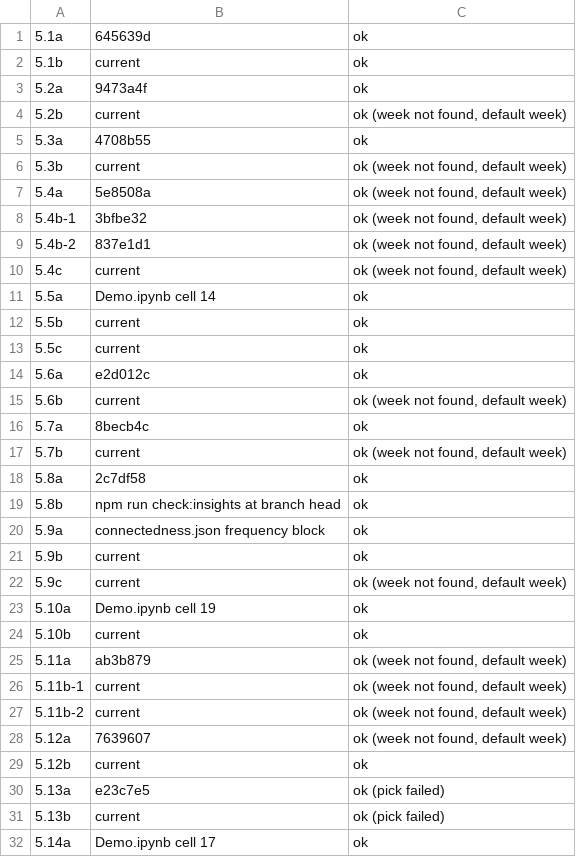
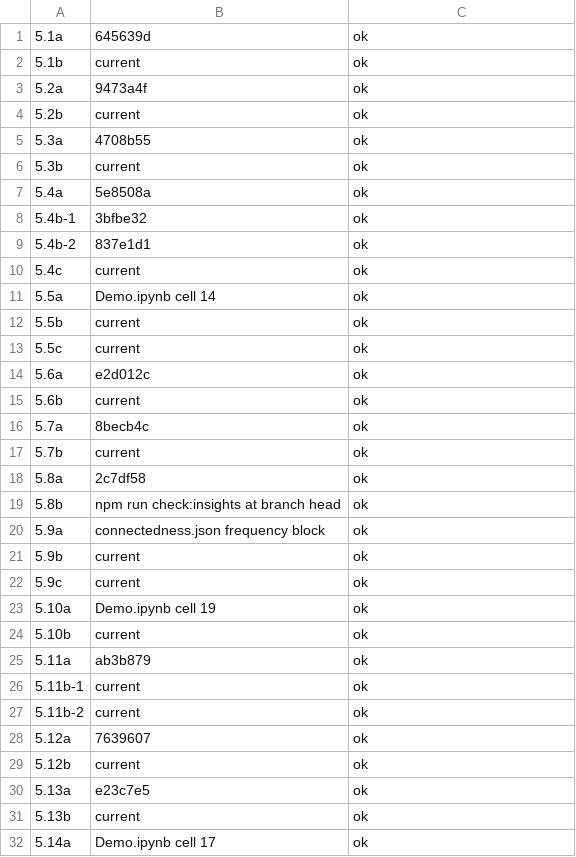
Before and after one commit to Memo-Es/dataviz, a TSV file: docs/pov-images/capture-log.tsv, drawn as a sheet; only a part is shown; the diff covers the shown part only.

```diff
--- a/docs/pov-images/capture-log.tsv
+++ b/docs/pov-images/capture-log.tsv
@@ -3,9 +3,9 @@
 5.2a	9473a4f	ok
-5.2b	current	ok (week not found, default week)
+5.2b	current	ok
 5.3a	4708b55	ok
-5.3b	current	ok (week not found, default week)
-5.4a	5e8508a	ok (week not found, default week)
-5.4b-1	3bfbe32	ok (week not found, default week)
-5.4b-2	837e1d1	ok (week not found, default week)
-5.4c	current	ok (week not found, default week)
+5.3b	current	ok
+5.4a	5e8508a	ok
+5.4b-1	3bfbe32	ok
+5.4b-2	837e1d1	ok
+5.4c	current	ok
 5.5a	Demo.ipynb cell 14	ok
@@ -14,5 +14,5 @@
 5.6a	e2d012c	ok
-5.6b	current	ok (week not found, default week)
+5.6b	current	ok
 5.7a	8becb4c	ok
-5.7b	current	ok (week not found, default week)
+5.7b	current	ok
 5.8a	2c7df58	ok
@@ -21,12 +21,12 @@
 5.9b	current	ok
-5.9c	current	ok (week not found, default week)
+5.9c	current	ok
 5.10a	Demo.ipynb cell 19	ok
 5.10b	current	ok
-5.11a	ab3b879	ok (week not found, default week)
-5.11b-1	current	ok (week not found, default week)
-5.11b-2	current	ok (week not found, default week)
-5.12a	7639607	ok (week not found, default week)
+5.11a	ab3b879	ok
+5.11b-1	current	ok
+5.11b-2	current	ok
+5.12a	7639607	ok
 5.12b	current	ok
-5.13a	e23c7e5	ok (pick failed)
-5.13b	current	ok (pick failed)
+5.13a	e23c7e5	ok
+5.13b	current	ok
 5.14a	Demo.ipynb cell 17	ok
```
Also changed, not shown: 15 edited cells elsewhere in this file, 30 other files.
